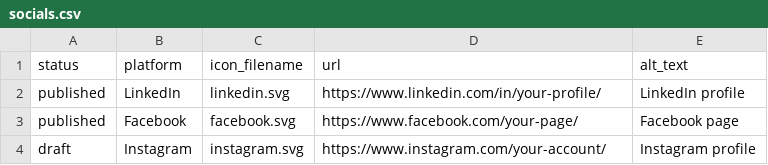
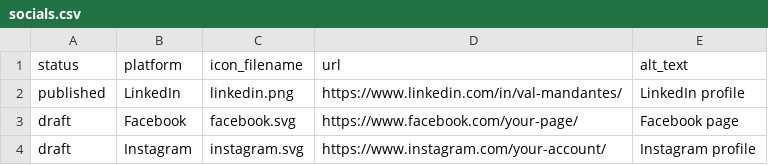
Before and after one commit to mandantes-cpa/mandantes-cpa.github.io, a CSV file: assets/data/socials.csv, drawn as a sheet.

Commit message:
Modify social media entries in socials.csv
Updated LinkedIn icon filename and URL. Changed Facebook status to draft.

```diff
--- a/assets/data/socials.csv
+++ b/assets/data/socials.csv
@@ -1,4 +1,4 @@
 status,platform,icon_filename,url,alt_text
-published,LinkedIn,linkedin.svg,https://www.linkedin.com/in/your-profile/,LinkedIn profile
-published,Facebook,facebook.svg,https://www.facebook.com/your-page/,Facebook page
+published,LinkedIn,linkedin.png,https://www.linkedin.com/in/val-mandantes/,LinkedIn profile
+draft,Facebook,facebook.svg,https://www.facebook.com/your-page/,Facebook page
 draft,Instagram,instagram.svg,https://www.instagram.com/your-account/,Instagram profile
```
